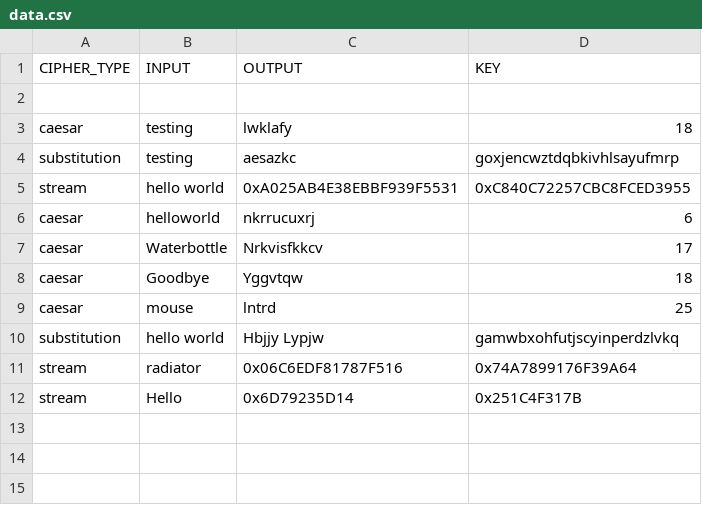
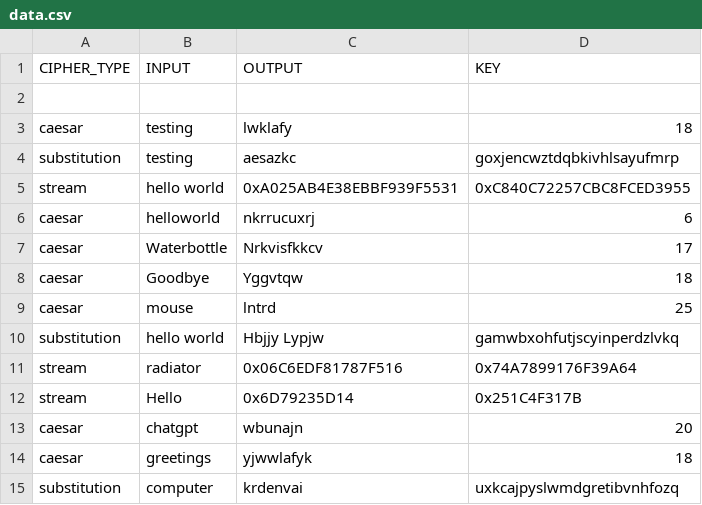
Before and after one commit to RoccoGibbons/SchoolProjects, a CSV file: cyphers/data.csv, drawn as a sheet; the diff names each change by its address in the sheet, - before the commit and + after, or states it on an @@ line.

```diff
--- a/cyphers/data.csv
+++ b/cyphers/data.csv
+row 13: caesar | chatgpt | wbunajn | 20
+row 14: caesar | greetings | yjwwlafyk | 18
+row 15: substitution | computer | krdenvai | uxkcajpyslwmdgretibvnhfozq
```
Also changed, not shown: 1 other file.
